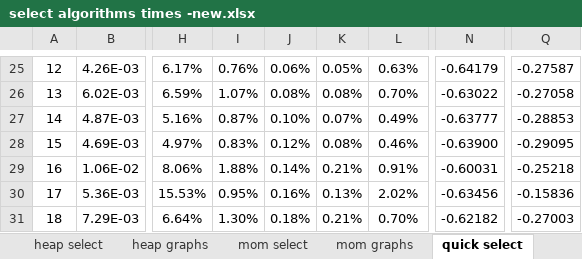
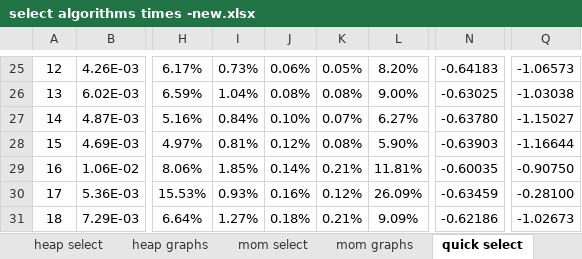
Before and after one commit to MaxBaldo99/ProjectASD_1, an Excel workbook: selection/select algorithms times -new.xlsx, sheet quick select, drawn as a sheet; only a part is shown, gaps mark what is left out; values as stored, in another font and other column widths than the file's, no borders; conditional formats not drawn; the diff covers the shown part only; the diff names each change by its address in the sheet, - before the commit and + after, or states it on an @@ line.

Commit message:
cambiato con nuovo t exec del quick

```diff
--- a/selection/select algorithms times -new.xlsx (sheet quick select)
+++ b/selection/select algorithms times -new.xlsx (sheet quick select)
-I25: 0.76%
+I25: 0.73%
-L25: 0.63%
+L25: 8.20%
-N25: -0.64179
+N25: -0.64183
-Q25: -0.27587
+Q25: -1.06573
-I26: 1.07%
+I26: 1.04%
-L26: 0.70%
+L26: 9.00%
-N26: -0.63022
+N26: -0.63025
-Q26: -0.27058
+Q26: -1.03038
-I27: 0.87%
+I27: 0.84%
-L27: 0.49%
+L27: 6.27%
-N27: -0.63777
+N27: -0.63780
-Q27: -0.28853
+Q27: -1.15027
-I28: 0.83%
+I28: 0.81%
-L28: 0.46%
+L28: 5.90%
-N28: -0.63900
+N28: -0.63903
-Q28: -0.29095
+Q28: -1.16644
-I29: 1.88%
+I29: 1.85%
-L29: 0.91%
+L29: 11.81%
-N29: -0.60031
+N29: -0.60035
-Q29: -0.25218
+Q29: -0.90750
-I30: 0.95%
+I30: 0.93%
-K30: 0.13%
+K30: 0.12%
-L30: 2.02%
+L30: 26.09%
-N30: -0.63456
+N30: -0.63459
-Q30: -0.15836
+Q30: -0.28100
-I31: 1.30%
+I31: 1.27%
-L31: 0.70%
+L31: 9.09%
-N31: -0.62182
+N31: -0.62186
-Q31: -0.27003
+Q31: -1.02673
```
Also changed, not shown: 266 edited cells elsewhere in this sheet, sheet summary, charts or pictures, 1 other file.
